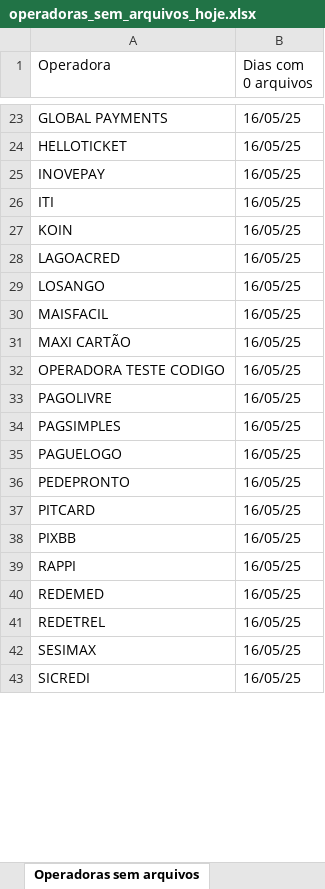
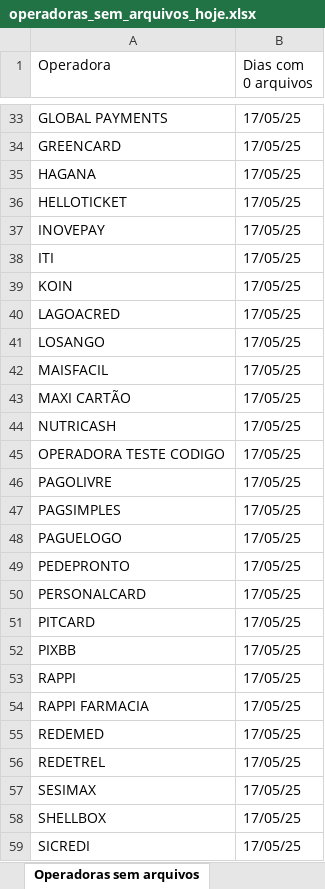
Before and after one commit to Alcir2012/Automation, an Excel workbook: operadoras_sem_arquivos_hoje.xlsx, sheet Operadoras sem arquivos, drawn as a sheet; only a part is shown, gaps mark what is left out; values as stored, in another font and other column widths than the file's, no borders; addresses are those after the commit; the diff covers the shown part only; the diff names each change by its address in the sheet, - before the commit and + after, or states it on an @@ line.

```diff
--- a/operadoras_sem_arquivos_hoje.xlsx (sheet Operadoras sem arquivos)
+++ b/operadoras_sem_arquivos_hoje.xlsx (sheet Operadoras sem arquivos)
-B33 (Dias com 0 arquivos): 16/05/25
+B33 (Dias com 0 arquivos): 17/05/25
+row 34: GREENCARD | 17/05/25
+row 35: HAGANA | 17/05/25
-B36:B43 (Dias com 0 arquivos): 16/05/25
+B36:B43 (Dias com 0 arquivos): 17/05/25
+row 44: NUTRICASH | 17/05/25
-B45:B49 (Dias com 0 arquivos): 16/05/25
+B45:B49 (Dias com 0 arquivos): 17/05/25
+row 50: PERSONALCARD | 17/05/25
-B51:B53 (Dias com 0 arquivos): 16/05/25
+B51:B53 (Dias com 0 arquivos): 17/05/25
+row 54: RAPPI FARMACIA | 17/05/25
-B55:B57 (Dias com 0 arquivos): 16/05/25
+B55:B57 (Dias com 0 arquivos): 17/05/25
+row 58: SHELLBOX | 17/05/25
-B59 (Dias com 0 arquivos): 16/05/25
+B59 (Dias com 0 arquivos): 17/05/25
```
Also changed, not shown: 13 added rows and 35 edited cells elsewhere in this sheet, operadoras_historico.xlsx, 6 other files.
